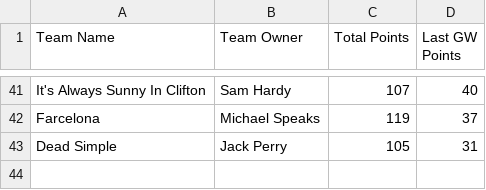
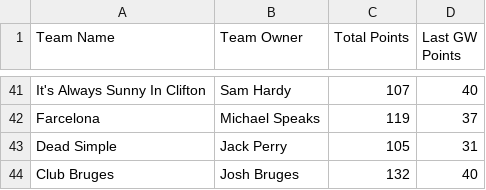
Before and after one commit to bm13563/torps-fpl, a CSV file: data/26_27/team_scores.csv, drawn as a sheet; only a part is shown, gaps mark what is left out; the diff names each change by its address in the sheet, - before the commit and + after, or states it on an @@ line.

Commit message:
Team Update

```diff
--- a/data/26_27/team_scores.csv
+++ b/data/26_27/team_scores.csv
+row 44: Club Bruges | Josh Bruges | 132 | 40
```
